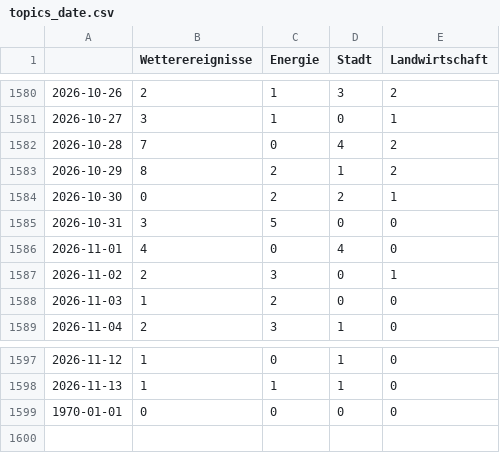
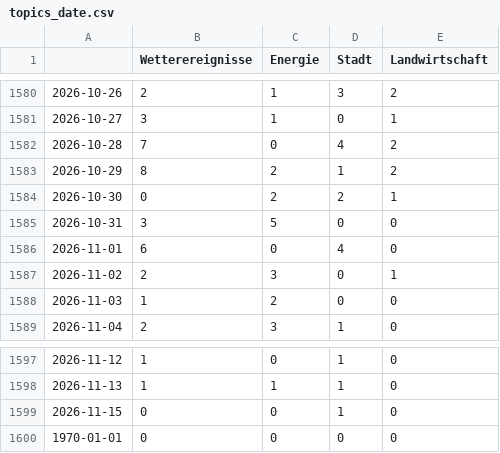
Before and after one commit to mizilett-news/winterIsComing, a CSV file: csv/topics_date.csv, drawn as a sheet; only a part is shown, gaps mark what is left out.

```diff
--- a/csv/topics_date.csv
+++ b/csv/topics_date.csv
@@ -1585,3 +1585,3 @@
 2026-10-31,3,5,0,0
-2026-11-01,4,0,4,0
+2026-11-01,6,0,4,0
 2026-11-02,2,3,0,1
@@ -1598,2 +1598,3 @@
 2026-11-13,1,1,1,0
+2026-11-15,0,0,1,0
 1970-01-01,0,0,0,0
```
Also changed, not shown: 4 other files.
